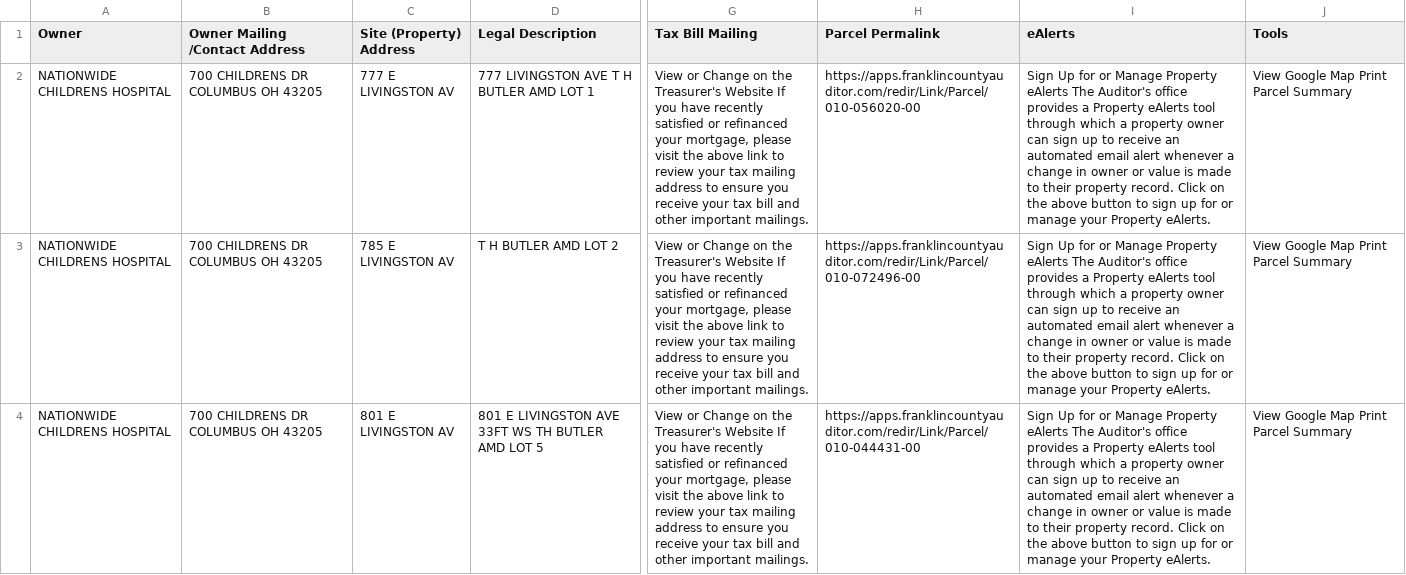
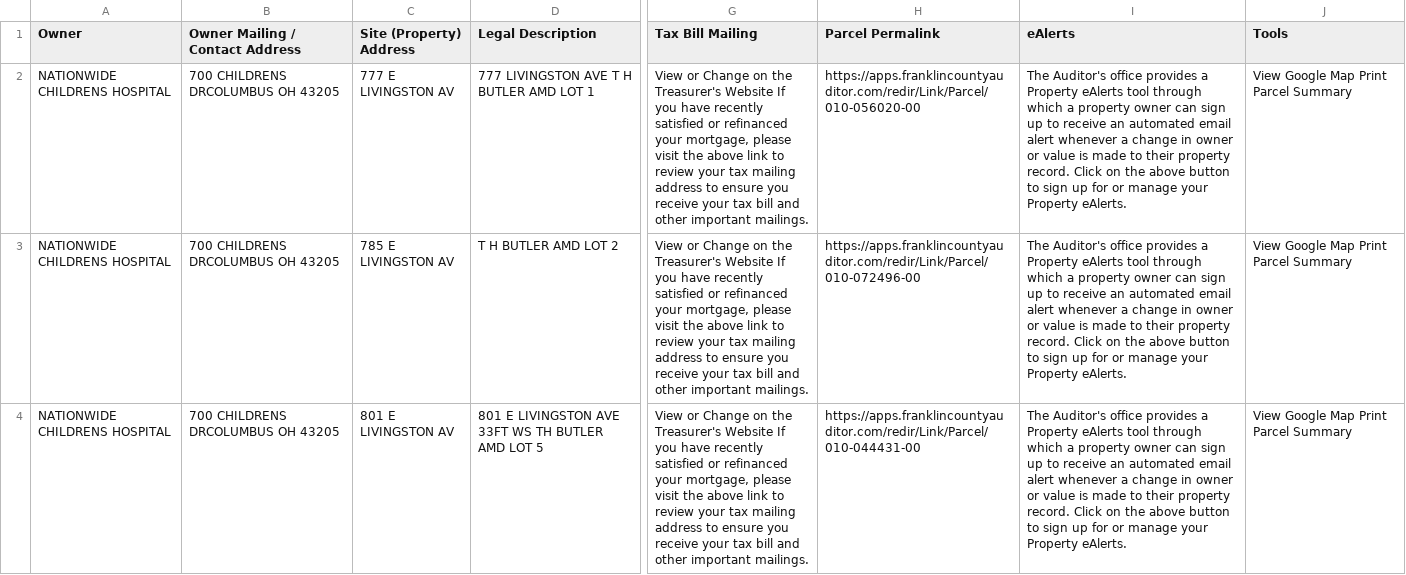
Before and after one commit to wijohnst/lai_auditor_scraping, a CSV file: livingstonProperties.csv, drawn as a sheet; only a part is shown, gaps mark what is left out; the diff names each change by its address in the sheet, - before the commit and + after, or states it on an @@ line.

Commit message:
refactered scrapeData method

```diff
--- a/livingstonProperties.csv
+++ b/livingstonProperties.csv
-B1: Owner Mailing /Contact Address
+B1: Owner Mailing / Contact Address
-B2:B4 (Owner Mailing / Contact Address): 700 CHILDRENS DR COLUMBUS OH 43205
+B2:B4 (Owner Mailing / Contact Address): 700 CHILDRENS DRCOLUMBUS OH 43205
-I2:I4 (eAlerts): Sign Up for or Manage Property eAlerts The Auditor's…
+I2:I4 (eAlerts): The Auditor's…
```
Also changed, not shown: 1 other file.
